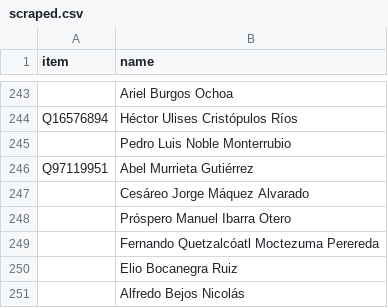
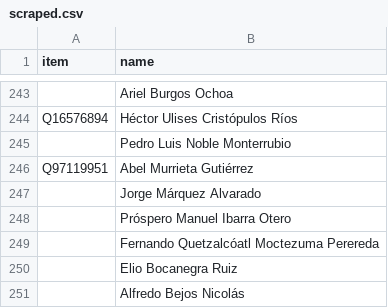
Before and after one commit to every-politician-scrapers/mexico-ministers, a CSV file: sources/deputies-63/scraped.csv, drawn as a sheet; only a part is shown, gaps mark what is left out.

```diff
--- a/sources/deputies-63/scraped.csv
+++ b/sources/deputies-63/scraped.csv
@@ -246,3 +246,3 @@ Q16576894,Héctor Ulises Cristópulos Ríos
 Q97119951,Abel Murrieta Gutiérrez
-,Cesáreo Jorge Máquez Alvarado
+,Jorge Márquez Alvarado
 ,Próspero Manuel Ibarra Otero
```
Also changed, not shown: sources/deputies-63/diff.csv, sources/deputies-65/scraped.csv, 1 other file.
